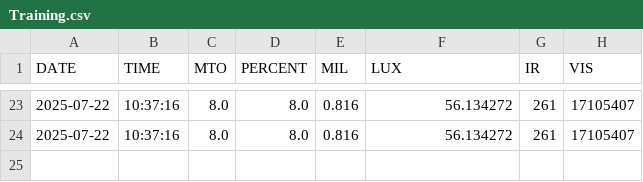
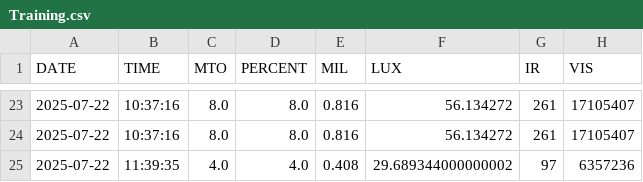
Before and after one commit to AdamJosephMather/AutoBath, a CSV file: Training.csv, drawn as a sheet; only a part is shown, gaps mark what is left out.

```diff
--- a/Training.csv
+++ b/Training.csv
@@ -24 +24,2 @@ DATE,TIME,MTO,PERCENT,MIL,LUX,IR,VIS
 2025-07-22,10:37:16,8.0,8.0,0.816,56.134272,261,17105407
+2025-07-22,11:39:35,4.0,4.0,0.408,29.689344000000002,97,6357236
```
Also changed, not shown: 4 other files.
